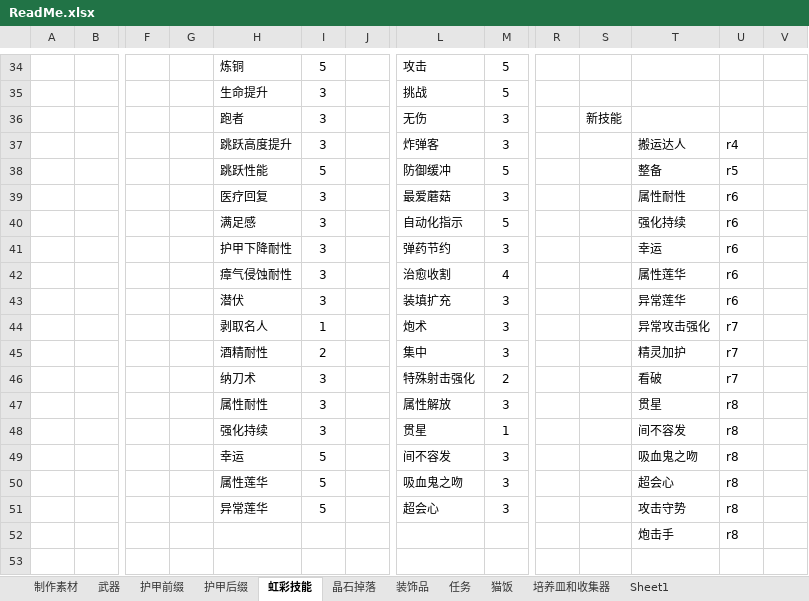
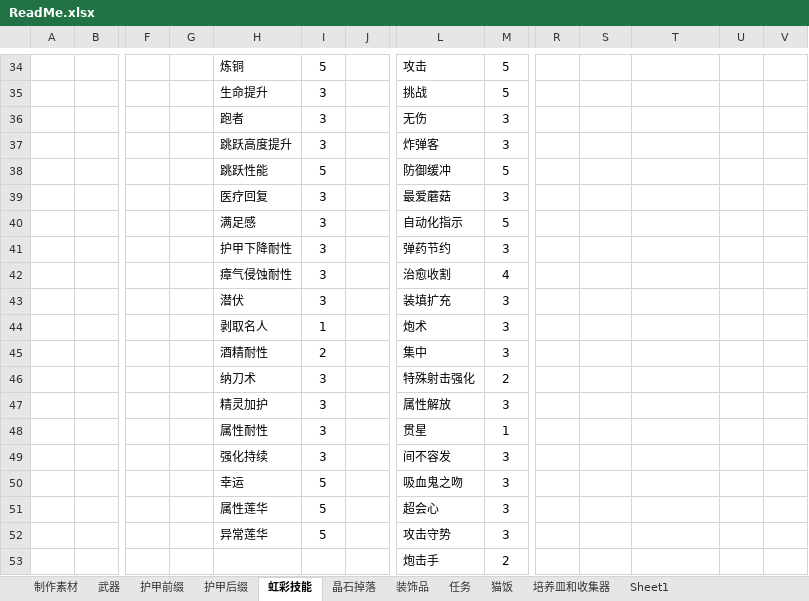
Before and after one commit to DreamBlueSun/7daystodie, an Excel workbook: IridescentAlchemy-TraceOfBattle/ReadMe.xlsx, sheet 虹彩技能, drawn as a sheet; only a part is shown, gaps mark what is left out; values as stored, in another font and other column widths than the file's, no borders; removed rows and columns are numbered as before the commit, all else as after; rows hold the shown columns only; the diff covers the shown part only; the diff names each change by its address in the sheet, - before the commit and + after, or states it on an @@ line.

```diff
--- a/IridescentAlchemy-TraceOfBattle/ReadMe.xlsx (sheet 虹彩技能)
+++ b/IridescentAlchemy-TraceOfBattle/ReadMe.xlsx (sheet 虹彩技能)
-S36: 新技能
+S36: (empty)
-T37: 搬运达人
+T37: (empty)
-U37: r4
+U37: (empty)
-T38: 整备
+T38: (empty)
-U38: r5
+U38: (empty)
-T39: 属性耐性
+T39: (empty)
-U39:U43: r6
+U39:U43: (empty)
-T40: 强化持续
+T40: (empty)
-T41: 幸运
+T41: (empty)
-T42: 属性莲华
+T42: (empty)
-T43: 异常莲华
+T43: (empty)
-T44: 异常攻击强化
+T44: (empty)
-U44:U46: r7
+U44:U46: (empty)
-T45: 精灵加护
+T45: (empty)
-T46: 看破
+T46: (empty)
-H47: 属性耐性
+H47: 精灵加护
-T47: 贯星
+T47: (empty)
-U47:U48: r8
+U47:U48: (empty)
-H48: 强化持续
+H48: 属性耐性
-T48: 间不容发
+T48: (empty)
-row 49:  |  |  |  | 幸运 | 5 |  | 间不容发 | 3 |  |  | 吸血鬼之吻 | r8
-row 50:  |  |  |  | 属性莲华 | 5 |  | 吸血鬼之吻 | 3 |  |  | 超会心 | r8
+row 49:  |  |  |  | 强化持续 | 3 |  | 间不容发 | 3
+row 50:  |  |  |  | 幸运 | 5 |  | 吸血鬼之吻 | 3
-H51: 异常莲华
+H51: 属性莲华
-T51: 攻击守势
+T51: (empty)
-U51: r8
+U51: (empty)
-row 52:  |  |  |  |  |  |  |  |  |  |  | 炮击手 | r8
+row 52:  |  |  |  | 异常莲华 | 5 |  | 攻击守势 | 3
+row 53:  |  |  |  |  |  |  | 炮击手 | 2
```
Also changed, not shown: 1 added row, 1 removed row and 2 edited cells elsewhere in this sheet, sheet 护甲后缀, 5 other files.
